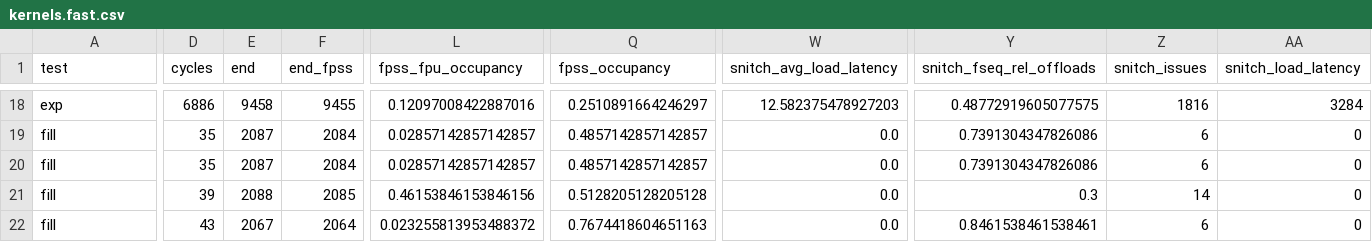
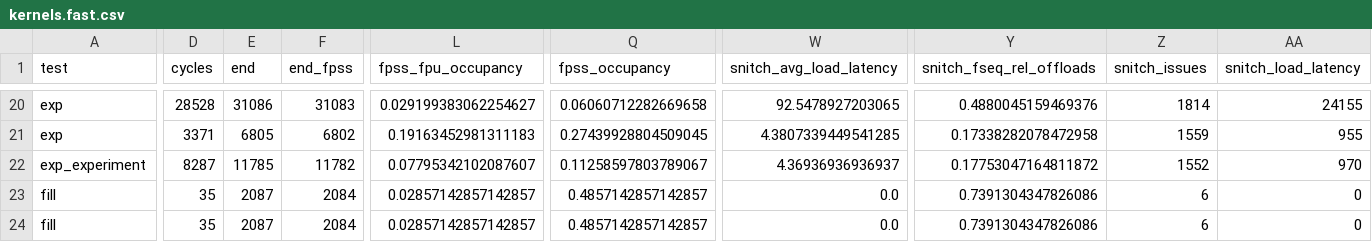
Before and after one commit to opencompl/riscv-paper-experiments, a CSV file: results/kernels.fast.csv, drawn as a sheet; only a part is shown, gaps mark what is left out; the shorter side is filled out with more unchanged rows; addresses are those after the commit; rows hold the shown columns only; the diff covers the shown part only; the diff names each change by its address in the sheet, - before the commit and + after, or states it on an @@ line.

```diff
--- a/results/kernels.fast.csv
+++ b/results/kernels.fast.csv
-D20 (cycles): 6886
+D20 (cycles): 28528
-E20 (end): 9458
+E20 (end): 31086
-F20 (end_fpss): 9455
+F20 (end_fpss): 31083
-L20 (fpss_fpu_occupancy): 0.12097008422887016
+L20 (fpss_fpu_occupancy): 0.029199383062254627
-Q20 (fpss_occupancy): 0.2510891664246297
+Q20 (fpss_occupancy): 0.06060712282669658
-W20 (snitch_avg_load_latency): 12.582375478927203
+W20 (snitch_avg_load_latency): 92.5478927203065
-Y20 (snitch_fseq_rel_offloads): 0.48772919605077575
+Y20 (snitch_fseq_rel_offloads): 0.4880045159469376
-Z20 (snitch_issues): 1816
+Z20 (snitch_issues): 1814
-AA20 (snitch_load_latency): 3284
+AA20 (snitch_load_latency): 24155
+row 21: exp | 3371 | 6805 | 6802 | 0.19163452981311183 | 0.27439928804509045 | 4.3807339449541285 | 0.17338282078472958 | 1559 | 955
+row 22: exp_experiment | 8287 | 11785 | 11782 | 0.07795342102087607 | 0.11258597803789067 | 4.36936936936937 | 0.17753047164811872 | 1552 | 970
```
Also changed, not shown: 2 added rows and 33 edited cells elsewhere in this file, 8 other files.
